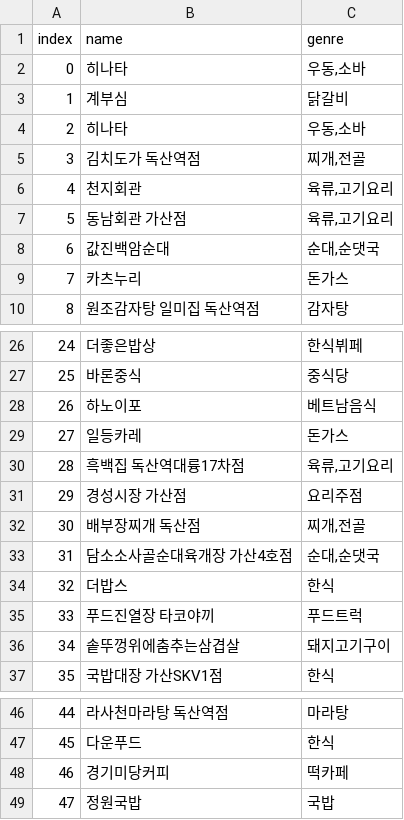
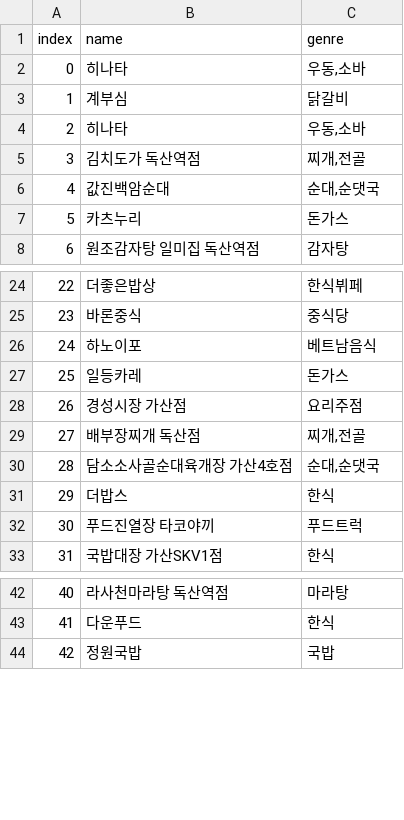
Before and after one commit to WooZhoon/lunch_menu, a CSV file: restaurants.csv, drawn as a sheet; only a part is shown, gaps mark what is left out; removed rows and columns are numbered as before the commit, all else as after; the diff names each change by its address in the sheet, - before the commit and + after, or states it on an @@ line.

Commit message:
Update restaurants.csv

```diff
--- a/restaurants.csv
+++ b/restaurants.csv
-row 6: 4 | 천지회관 | 육류,고기요리
-row 7: 5 | 동남회관 가산점 | 육류,고기요리
@@ column A (index) renumbered from row 6 down @@
-row 30: 28 | 흑백집 독산역대륭17차점 | 육류,고기요리
-row 36: 34 | 솥뚜껑위에춤추는삼겹살 | 돼지고기구이
-row 48: 46 | 경기미당커피 | 떡카페
```
